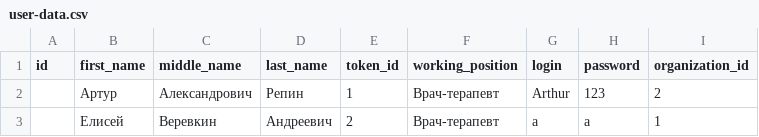
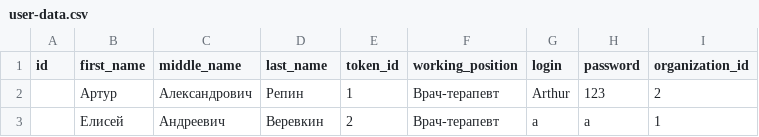
Before and after one commit to Injent/SpringBoot, a CSV file: src/main/resources/db.changelog/data/csv/user-data.csv, drawn as a sheet.

Commit message:
22w23f - Json fix 3

```diff
--- a/src/main/resources/db.changelog/data/csv/user-data.csv
+++ b/src/main/resources/db.changelog/data/csv/user-data.csv
@@ -2,2 +2,2 @@ id;first_name;middle_name;last_name;token_id;working_position;login;password;org
 ;Артур;Александрович;Репин;1;Врач-терапевт;Arthur;123;2
-;Елисей;Веревкин;Андреевич;2;Врач-терапевт;a;a;1
+;Елисей;Андреевич;Веревкин;2;Врач-терапевт;a;a;1
```
